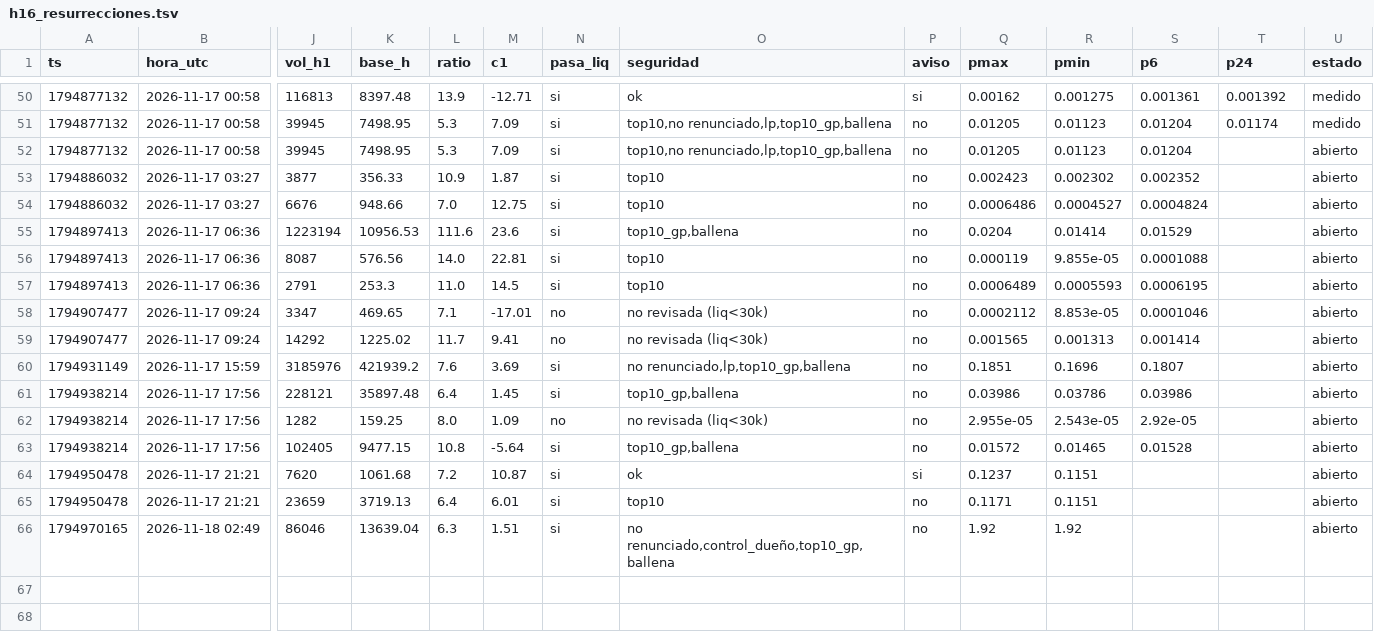
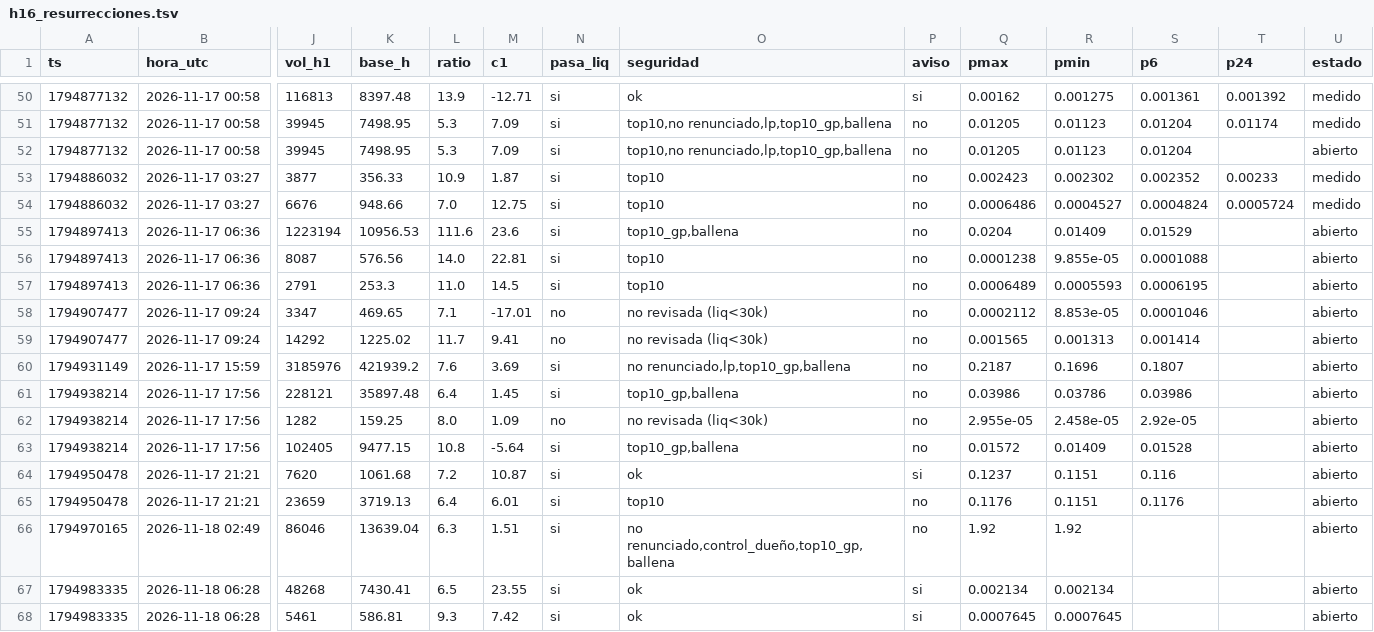
Before and after one commit to fjmunoznieves/desk-memecoins, a TSV file: datos/h16_resurrecciones.tsv, drawn as a sheet; only a part is shown, gaps mark what is left out; rows hold the shown columns only; the diff names each change by its address in the sheet, - before the commit and + after, or states it on an @@ line.

```diff
--- a/datos/h16_resurrecciones.tsv
+++ b/datos/h16_resurrecciones.tsv
-T53 (p24): (empty)
+T53 (p24): 0.00233
-U53:U54 (estado): abierto
+U53:U54 (estado): medido
-T54 (p24): (empty)
+T54 (p24): 0.0005724
-R55 (pmin): 0.01414
+R55 (pmin): 0.01409
-Q56 (pmax): 0.000119
+Q56 (pmax): 0.0001238
-Q60 (pmax): 0.1851
+Q60 (pmax): 0.2187
-R62 (pmin): 2.543e-05
+R62 (pmin): 2.458e-05
-R63 (pmin): 0.01465
+R63 (pmin): 0.01409
-S64 (p6): (empty)
+S64 (p6): 0.116
-Q65 (pmax): 0.1171
+Q65 (pmax): 0.1176
-S65 (p6): (empty)
+S65 (p6): 0.1176
+row 67: 1794983335 | 2026-11-18 06:28 | 48268 | 7430.41 | 6.5 | 23.55 | si | ok | si | 0.002134 | 0.002134 |  |  | abierto
+row 68: 1794983335 | 2026-11-18 06:28 | 5461 | 586.81 | 9.3 | 7.42 | si | ok | si | 0.0007645 | 0.0007645 |  |  | abierto
```
Also changed, not shown: datos/bundles_eventos.tsv, datos/h27_sombra.tsv, 12 other files.
